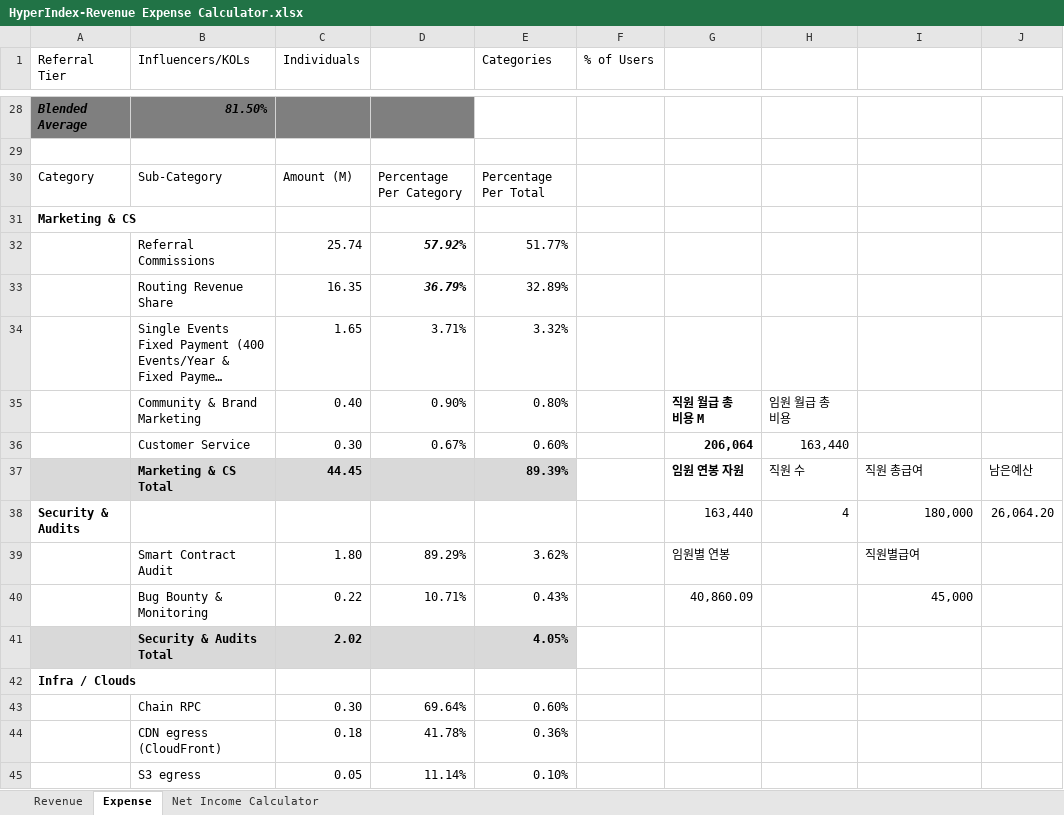
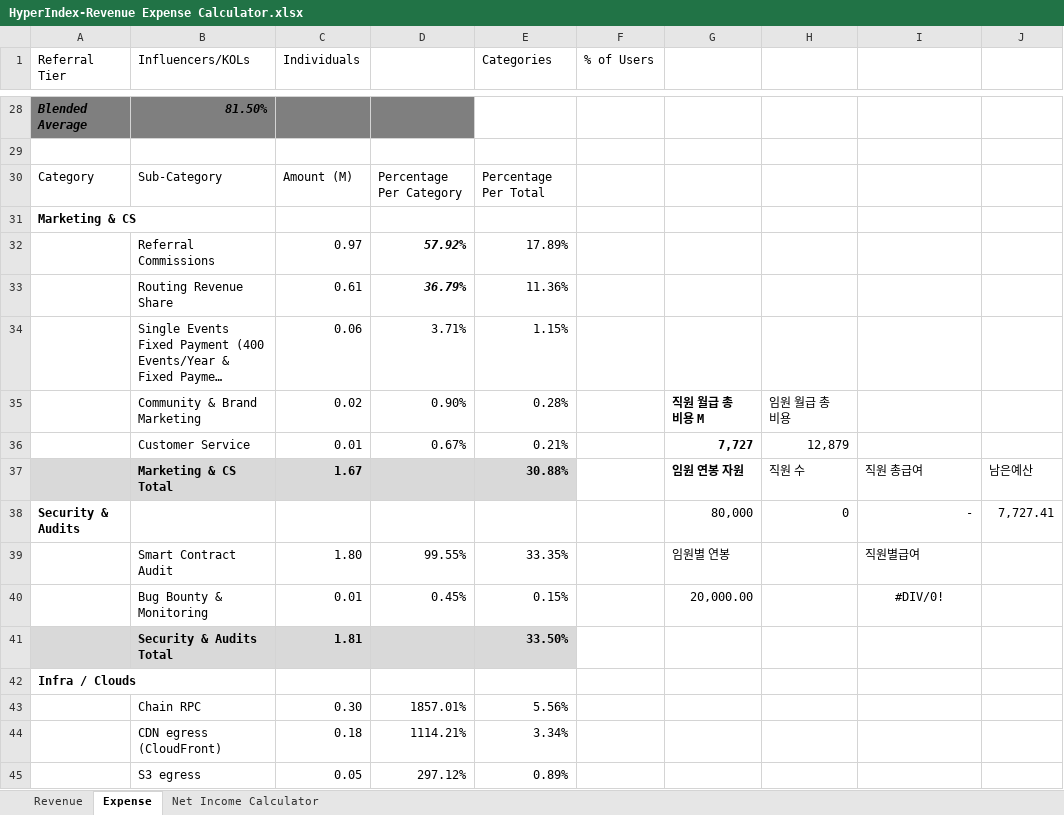
Before and after one commit to GumdanJaywalker/Cryptoindex-V0, an Excel workbook: HyperIndex-Revenue Expense Calculator.xlsx, sheet Expense, drawn as a sheet; only a part is shown, gaps mark what is left out; long unchanged cells end in …; values as stored, in another font and other column widths than the file's, no borders; conditional formats and table styles not drawn; removed rows and columns are numbered as before the commit, all else as after; the diff covers the shown part only; the diff names each change by its address in the sheet, - before the commit and + after, or states it on an @@ line.

```diff
--- a/HyperIndex-Revenue Expense Calculator.xlsx (sheet Expense)
+++ b/HyperIndex-Revenue Expense Calculator.xlsx (sheet Expense)
-C32 (Individuals): 25.74
+C32 (Individuals): 0.97
-E32 (Categories): 51.77%
+E32 (Categories): 17.89%
-C33 (Individuals): 16.35
+C33 (Individuals): 0.61
-E33 (Categories): 32.89%
+E33 (Categories): 11.36%
-C34 (Individuals): 1.65
+C34 (Individuals): 0.06
-E34 (Categories): 3.32%
+E34 (Categories): 1.15%
-C35 (Individuals): 0.40
+C35 (Individuals): 0.02
-E35 (Categories): 0.80%
+E35 (Categories): 0.28%
-C36 (Individuals): 0.30
+C36 (Individuals): 0.01
-E36 (Categories): 0.60%
+E36 (Categories): 0.21%
-G36: 206,064
+G36: 7,727
-H36: 163,440
+H36: 12,879
-C37 (Individuals): 44.45
+C37 (Individuals): 1.67
-E37 (Categories): 89.39%
+E37 (Categories): 30.88%
-row 38: Security & Audits |  |  |  |  |  | 163,440 | 4 | 180,000 | 26,064.20
+row 38: Security & Audits |  |  |  |  |  | 80,000 | 0 | - | 7,727.41
-D39: 89.29%
+D39: 99.55%
-E39 (Categories): 3.62%
+E39 (Categories): 33.35%
-C40 (Individuals): 0.22
+C40 (Individuals): 0.01
-D40: 10.71%
+D40: 0.45%
-E40 (Categories): 0.43%
+E40 (Categories): 0.15%
-G40: 40,860.09
+G40: 20,000.00
-I40: 45,000
+I40: #DIV/0!
-I40 alignment: right
+I40 alignment: center
-C41 (Individuals): 2.02
+C41 (Individuals): 1.81
-E41 (Categories): 4.05%
+E41 (Categories): 33.50%
-D43: 69.64%
+D43: 1857.01%
-E43 (Categories): 0.60%
+E43 (Categories): 5.56%
-D44: 41.78%
+D44: 1114.21%
-E44 (Categories): 0.36%
+E44 (Categories): 3.34%
-D45: 11.14%
+D45: 297.12%
-E45 (Categories): 0.10%
+E45 (Categories): 0.89%
```
Also changed, not shown: 35 edited cells elsewhere in this sheet, sheet Revenue, sheet Net Income Calculator, charts or pictures, 1 other file.
